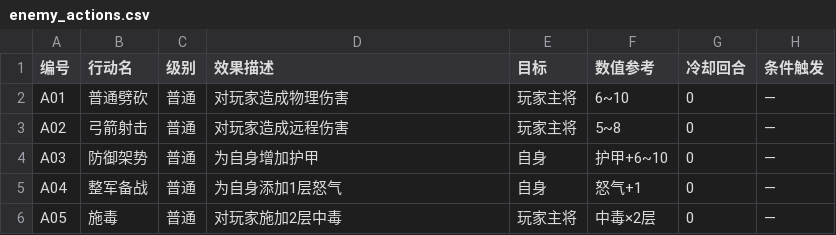
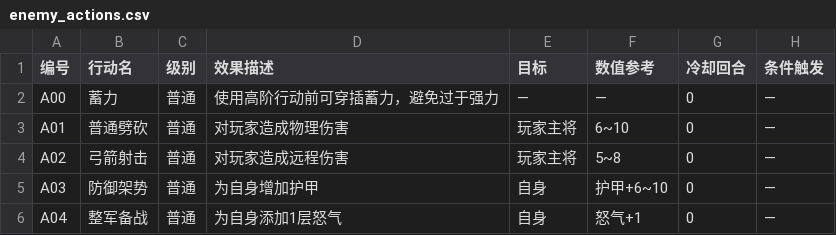
Before and after one commit to Yu-yuyuE/common-card-template, a CSV file: assets/csv_data/enemy_actions.csv, drawn as a sheet; only a part is shown; the shorter side is filled out with more unchanged rows; the diff names each change by its address in the sheet, - before the commit and + after, or states it on an @@ line.

```diff
--- a/assets/csv_data/enemy_actions.csv
+++ b/assets/csv_data/enemy_actions.csv
+row 2: A00 | 蓄力 | 普通 | 使用高阶行动前可穿插蓄力，避免过于强力 | — | — | 0 | —
```
Also changed, not shown: assets/csv_data/enemies.csv, 13 other files.
